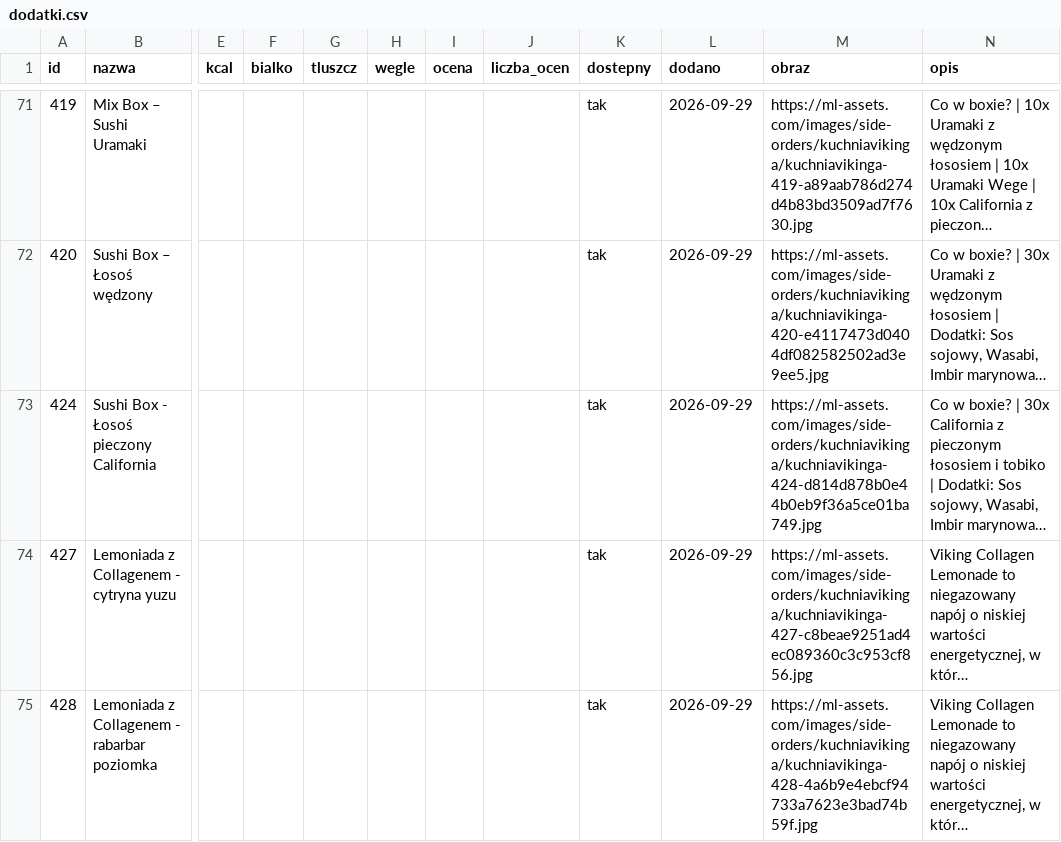
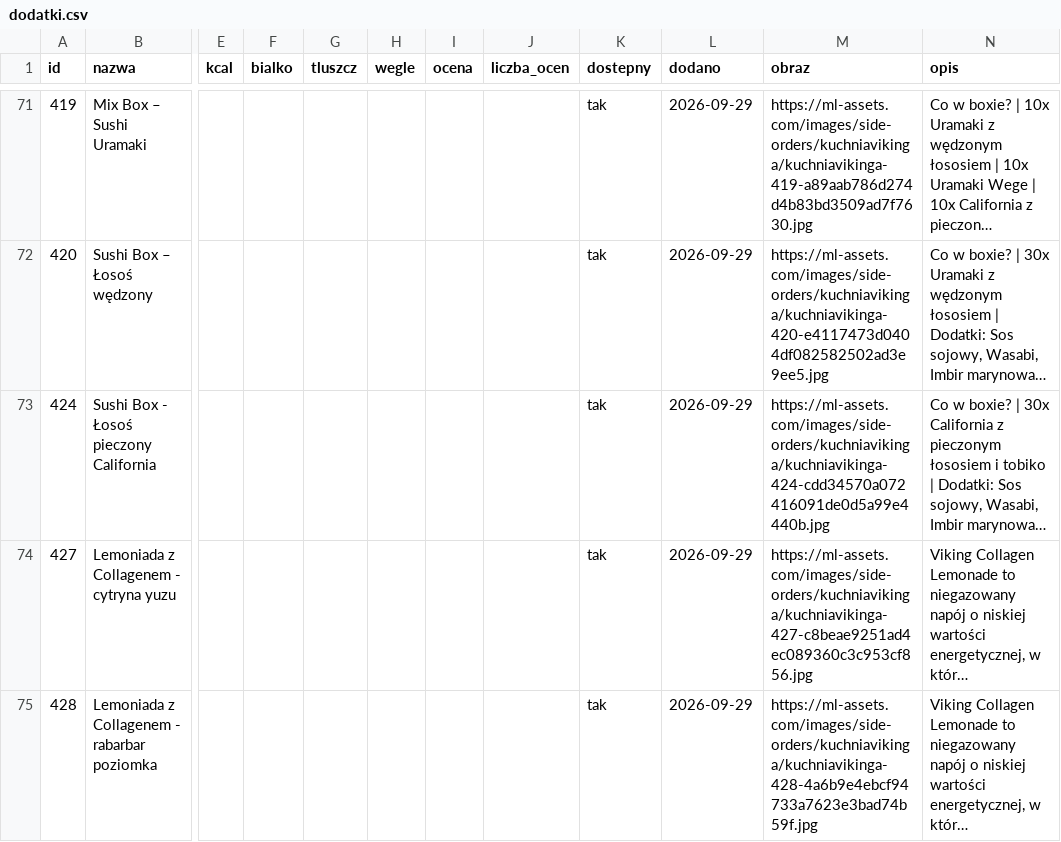
Before and after one commit to Mysttic/mysttic-diets, a CSV file: data/dodatki.csv, drawn as a sheet; only a part is shown, gaps mark what is left out; long unchanged cells end in …; the diff covers the shown part only; the diff names each change by its address in the sheet, - before the commit and + after, or states it on an @@ line.

```diff
--- a/data/dodatki.csv
+++ b/data/dodatki.csv
-M73 (obraz): https://ml-assets.com/images/side-orders/kuchniavikinga/kuchniavikinga-424-d814d878b0e44b0eb9f36a5ce01ba749.jpg
+M73 (obraz): https://ml-assets.com/images/side-orders/kuchniavikinga/kuchniavikinga-424-cdd34570a072416091de0d5a99e4440b.jpg
```
Also changed, not shown: 1 edited cell elsewhere in this file, data/diety.csv, data/log.csv, 7 other files.
